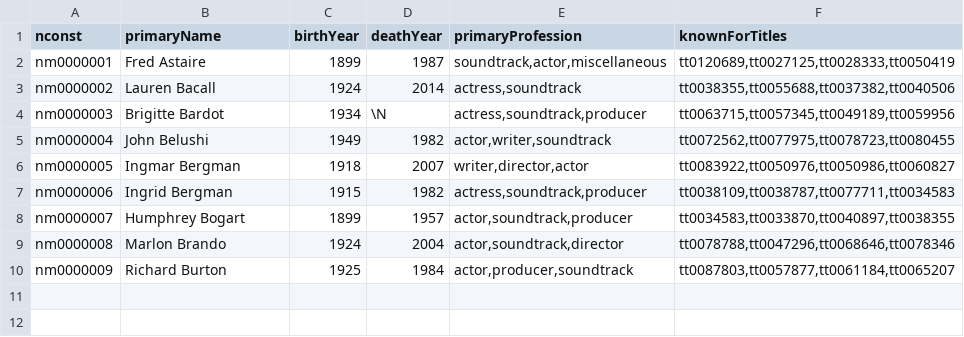
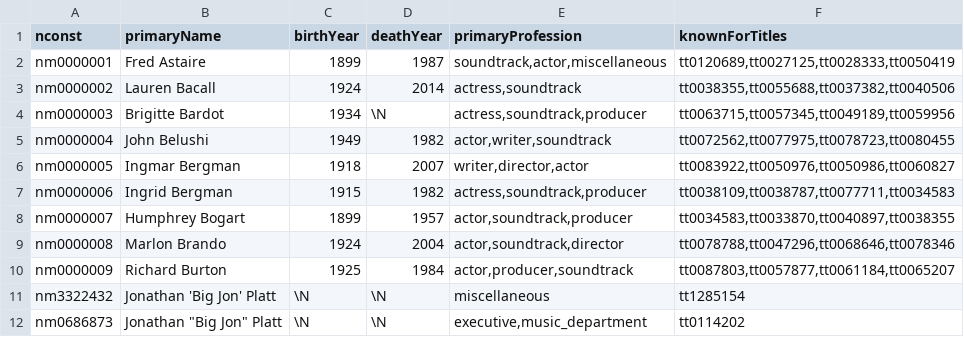
Before and after one commit to aultimus/six_degrees_imdb, a TSV file: name.basics.test.tsv, drawn as a sheet; the diff names each change by its address in the sheet, - before the commit and + after, or states it on an @@ line.

Commit message:
get_data: parse and store name_basics

```diff
--- a/name.basics.test.tsv
+++ b/name.basics.test.tsv
+row 11: nm3322432 | Jonathan 'Big Jon' Platt | \N | \N | miscellaneous | tt1285154
+row 12: nm0686873 | Jonathan "Big Jon" Platt | \N | \N | executive,music_department | tt0114202
```
Also changed, not shown: 1 other file.
